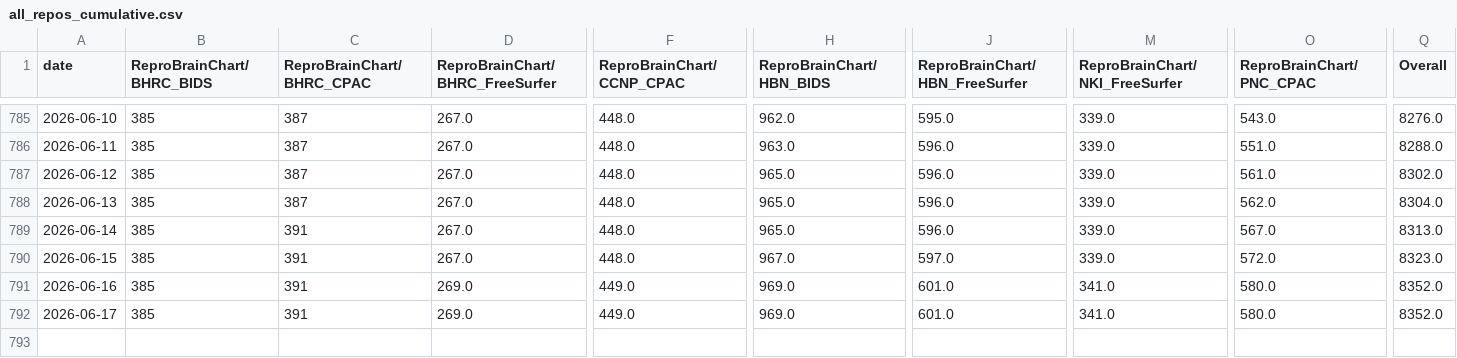
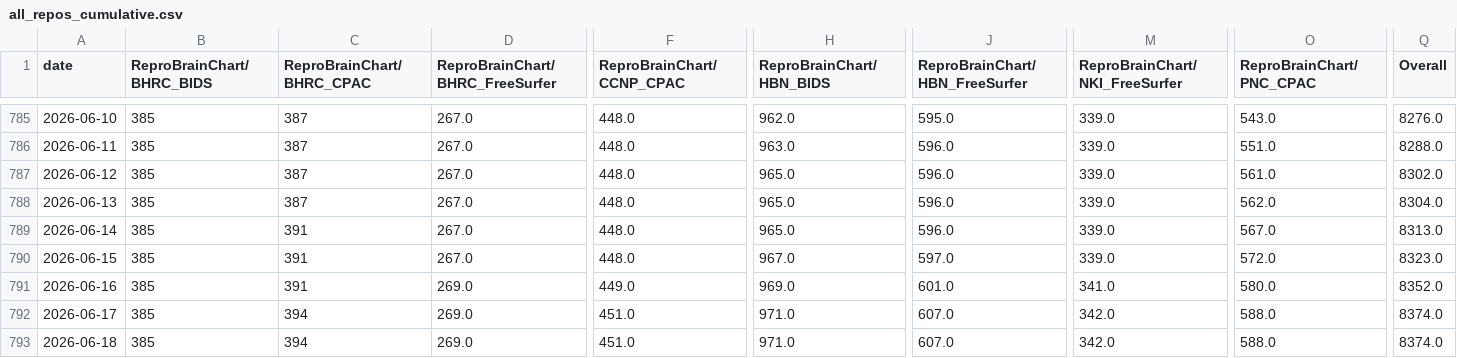
Before and after one commit to ReproBrainChart/ReproBrainChart.github.io, a CSV file: _data/clone-tracking/cumulative/all_repos_cumulative.csv, drawn as a sheet; only a part is shown, gaps mark what is left out; rows hold the shown columns only; the diff names each change by its address in the sheet, - before the commit and + after, or states it on an @@ line.

```diff
--- a/_data/clone-tracking/cumulative/all_repos_cumulative.csv
+++ b/_data/clone-tracking/cumulative/all_repos_cumulative.csv
-C792 (ReproBrainChart/BHRC_CPAC): 391
+C792 (ReproBrainChart/BHRC_CPAC): 394
-F792 (ReproBrainChart/CCNP_CPAC): 449.0
+F792 (ReproBrainChart/CCNP_CPAC): 451.0
-H792 (ReproBrainChart/HBN_BIDS): 969.0
+H792 (ReproBrainChart/HBN_BIDS): 971.0
-J792 (ReproBrainChart/HBN_FreeSurfer): 601.0
+J792 (ReproBrainChart/HBN_FreeSurfer): 607.0
-M792 (ReproBrainChart/NKI_FreeSurfer): 341.0
+M792 (ReproBrainChart/NKI_FreeSurfer): 342.0
-O792 (ReproBrainChart/PNC_CPAC): 580.0
+O792 (ReproBrainChart/PNC_CPAC): 588.0
-Q792 (Overall): 8352.0
+Q792 (Overall): 8374.0
+row 793: 2026-06-18 | 385 | 394 | 269.0 | 451.0 | 971.0 | 607.0 | 342.0 | 588.0 | 8374.0
```
Also changed, not shown: _data/clone-tracking/cumulative/ReproBrainChart_BHRC_BIDS_cum_clones.csv, _data/clone-tracking/cumulative/ReproBrainChart_BHRC_CPAC_cum_clones.csv, 28 other files.
